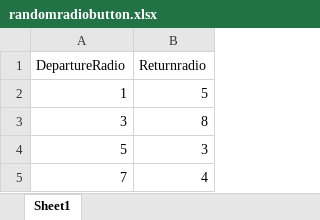
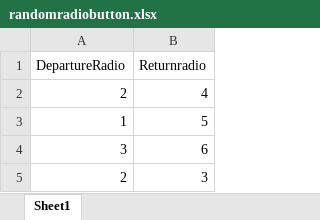
Before and after one commit to komkar/MAKEMYTRIP, an Excel workbook: MAKEMYTRIP/src/main/java/com/mmt/excel/randomradiobutton.xlsx, sheet Sheet1, drawn as a sheet; values as stored, in another font and other column widths than the file's, no borders; removed rows and columns are numbered as before the commit, all else as after; the diff names each change by its address in the sheet, - before the commit and + after, or states it on an @@ line.

```diff
--- a/MAKEMYTRIP/src/main/java/com/mmt/excel/randomradiobutton.xlsx (sheet Sheet1)
+++ b/MAKEMYTRIP/src/main/java/com/mmt/excel/randomradiobutton.xlsx (sheet Sheet1)
+row 2: 2 | 4
-B4 (Returnradio): 8
+B4 (Returnradio): 6
-A5 (DepartureRadio): 5
+A5 (DepartureRadio): 2
-row 5: 7 | 4
```
Also changed, not shown: 23 other files.
